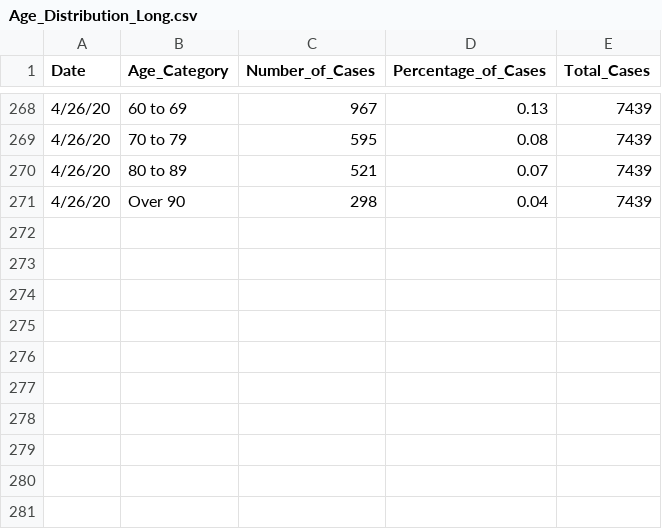
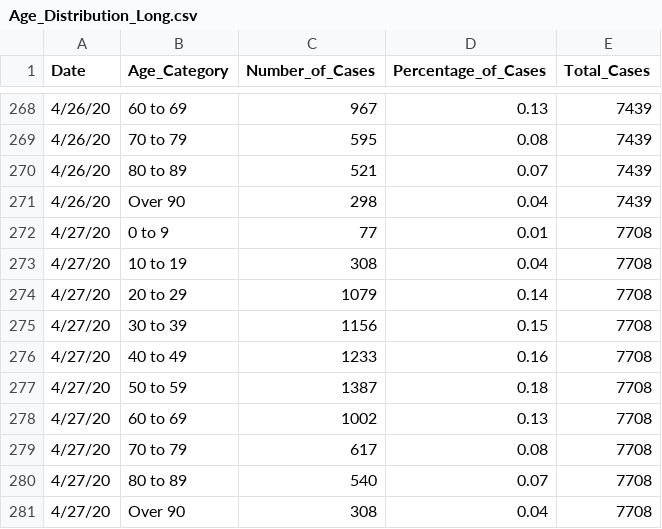
Before and after one commit to jjenki22/Rhode-Island-COVID-19, a CSV file: Data/Age_Distribution_Long.csv, drawn as a sheet; only a part is shown, gaps mark what is left out.

```diff
--- a/Data/Age_Distribution_Long.csv
+++ b/Data/Age_Distribution_Long.csv
@@ -271 +271,11 @@
 4/26/20,Over 90,298,0.04,7439
+4/27/20,0 to 9,77,0.01,7708
+4/27/20,10 to 19,308,0.04,7708
+4/27/20,20 to 29,1079,0.14,7708
+4/27/20,30 to 39,1156,0.15,7708
+4/27/20,40 to 49,1233,0.16,7708
+4/27/20,50 to 59,1387,0.18,7708
+4/27/20,60 to 69,1002,0.13,7708
+4/27/20,70 to 79,617,0.08,7708
+4/27/20,80 to 89,540,0.07,7708
+4/27/20,Over 90,308,0.04,7708
```
Also changed, not shown: Data/Gender.csv, Data/Hospital Long.csv, 3 other files.
